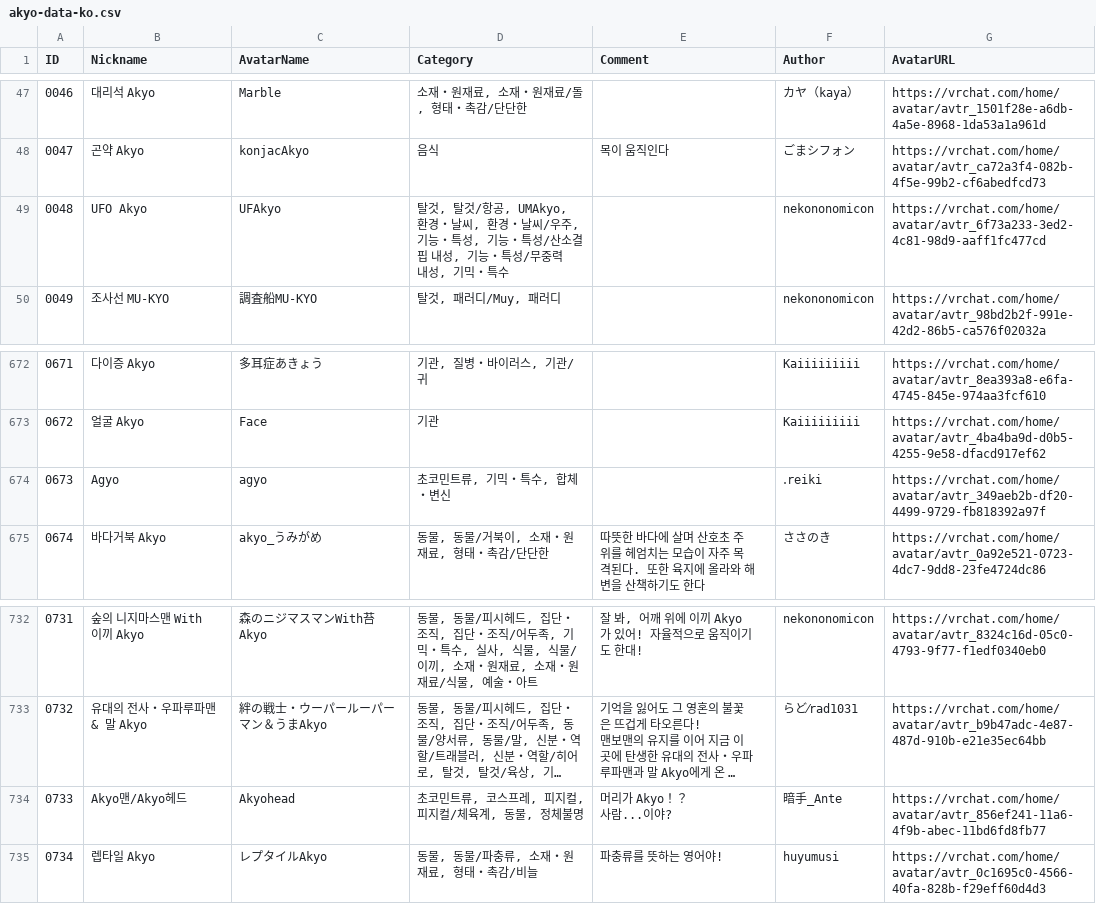
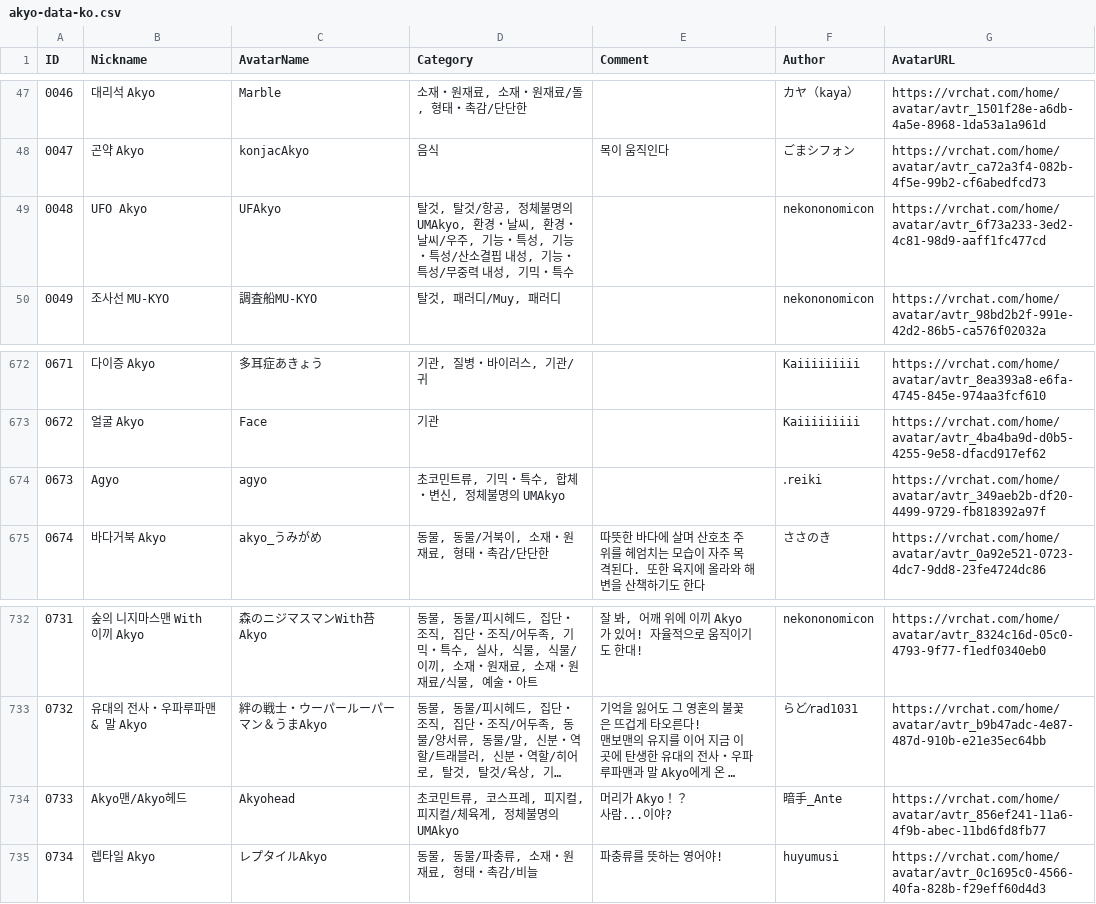
Before and after one commit to rad-vrc/Akyodex, a CSV file: data/akyo-data-ko.csv, drawn as a sheet; only a part is shown, gaps mark what is left out; long unchanged cells end in …; the diff names each change by its address in the sheet, - before the commit and + after, or states it on an @@ line.

Commit message:
chore: rename UMA category and retag Akyoman/Agyo

```diff
--- a/data/akyo-data-ko.csv
+++ b/data/akyo-data-ko.csv
-D49 (Category): …/항공, UMAkyo, 환경・…
+D49 (Category): …/항공, 정체불명의 UMAkyo, 환경・…
-D674 (Category): 초코민트류, 기믹・특수, 합체・변신
+D674 (Category): 초코민트류, 기믹・특수, 합체・변신, 정체불명의 UMAkyo
-D734 (Category): 초코민트류, 코스프레, 피지컬, 피지컬/체육계, 동물, 정체불명
+D734 (Category): 초코민트류, 코스프레, 피지컬, 피지컬/체육계, 정체불명의 UMAkyo
```
Also changed, not shown: data/akyo-data-en.csv, data/akyo-data-ja.csv, 5 other files.
